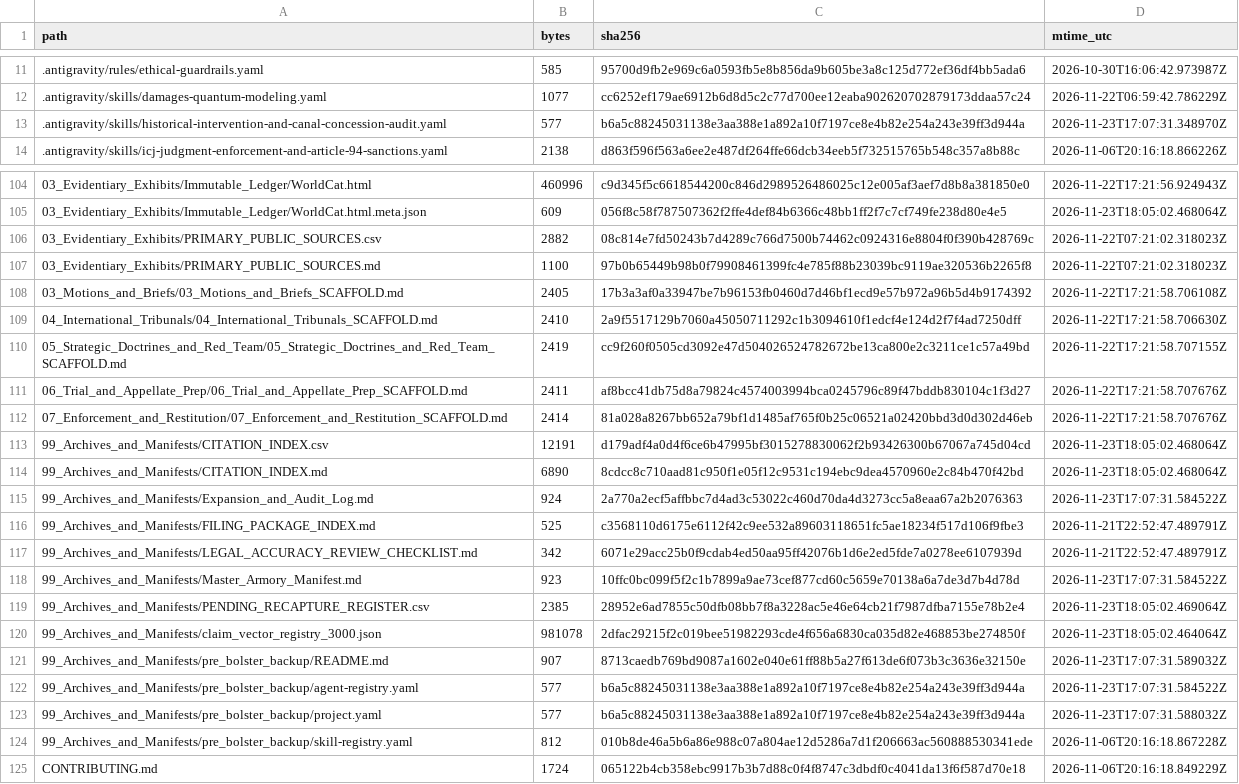
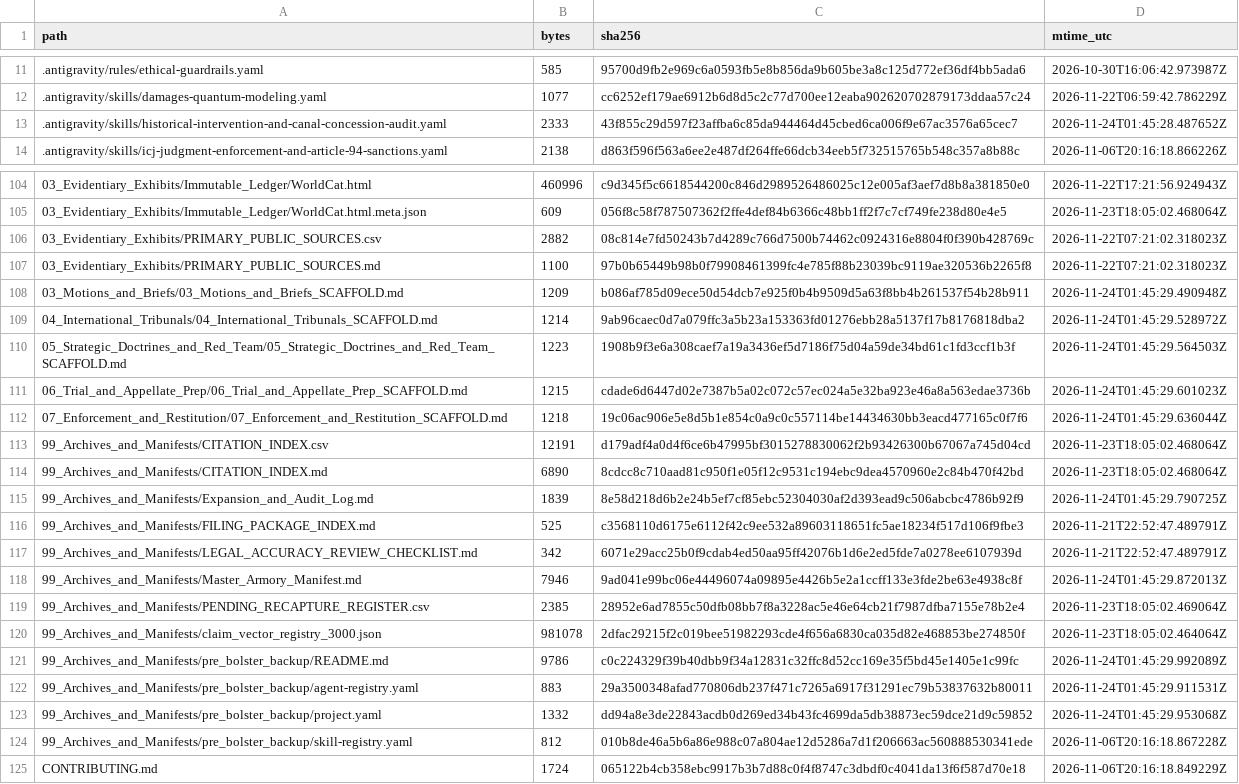
Before and after one commit to GlobalRestitutionAlliance/turtle-island-us-mt-northern-cheyenne-tribe-of-the-northern--master-litigation, a CSV file: 99_Archives_and_Manifests/MANIFEST_SHA256.csv, drawn as a sheet; only a part is shown, gaps mark what is left out; the diff covers the shown part only.

Commit message:
REVERTED DUE TO UNPROMPTED MASS J3WFICATED DATA CORRUPTION BY COMPROMISED BIASED LLM/ARTIFICIAL INTELLIGENCE MODELS

```diff
--- a/99_Archives_and_Manifests/MANIFEST_SHA256.csv
+++ b/99_Archives_and_Manifests/MANIFEST_SHA256.csv
@@ -12,3 +12,3 @@ path,bytes,sha256,mtime_utc
 .antigravity/skills/damages-quantum-modeling.yaml,1077,cc6252ef179ae6912b6d8d5c2c77d700ee12eaba902620702879173ddaa57c24,2026-11-22T06:59:42.786229Z
-.antigravity/skills/historical-intervention-and-canal-concession-audit.yaml,577,b6a5c88245031138e3aa388e1a892a10f7197ce8e4b82e254a243e39ff3d944a,2026-11-23T17:07:31.348970Z
+.antigravity/skills/historical-intervention-and-canal-concession-audit.yaml,2333,43f855c29d597f23affba6c85da944464d45cbed6ca006f9e67ac3576a65cec7,2026-11-24T01:45:28.487652Z
 .antigravity/skills/icj-judgment-enforcement-and-article-94-sanctions.yaml,2138,d863f596f563a6ee2e487df264ffe66dcb34eeb5f732515765b548c357a8b88c,2026-11-06T20:16:18.866226Z
@@ -107,18 +107,18 @@ path,bytes,sha256,mtime_utc
 03_Evidentiary_Exhibits/PRIMARY_PUBLIC_SOURCES.md,1100,97b0b65449b98b0f79908461399fc4e785f88b23039bc9119ae320536b2265f8,2026-11-22T07:21:02.318023Z
-03_Motions_and_Briefs/03_Motions_and_Briefs_SCAFFOLD.md,2405,17b3a3af0a33947be7b96153fb0460d7d46bf1ecd9e57b972a96b5d4b9174392,2026-11-22T17:21:58.706108Z
-04_International_Tribunals/04_International_Tribunals_SCAFFOLD.md,2410,2a9f5517129b7060a45050711292c1b3094610f1edcf4e124d2f7f4ad7250dff,2026-11-22T17:21:58.706630Z
-05_Strategic_Doctrines_and_Red_Team/05_Strategic_Doctrines_and_Red_Team_SCAFFOLD.md,2419,cc9f260f0505cd3092e47d504026524782672be13ca800e2c3211ce1c57a49bd,2026-11-22T17:21:58.707155Z
-06_Trial_and_Appellate_Prep/06_Trial_and_Appellate_Prep_SCAFFOLD.md,2411,af8bcc41db75d8a79824c4574003994bca0245796c89f47bddb830104c1f3d27,2026-11-22T17:21:58.707676Z
-07_Enforcement_and_Restitution/07_Enforcement_and_Restitution_SCAFFOLD.md,2414,81a028a8267bb652a79bf1d1485af765f0b25c06521a02420bbd3d0d302d46eb,2026-11-22T17:21:58.707676Z
+03_Motions_and_Briefs/03_Motions_and_Briefs_SCAFFOLD.md,1209,b086af785d09ece50d54dcb7e925f0b4b9509d5a63f8bb4b261537f54b28b911,2026-11-24T01:45:29.490948Z
+04_International_Tribunals/04_International_Tribunals_SCAFFOLD.md,1214,9ab96caec0d7a079ffc3a5b23a153363fd01276ebb28a5137f17b8176818dba2,2026-11-24T01:45:29.528972Z
+05_Strategic_Doctrines_and_Red_Team/05_Strategic_Doctrines_and_Red_Team_SCAFFOLD.md,1223,1908b9f3e6a308caef7a19a3436ef5d7186f75d04a59de34bd61c1fd3ccf1b3f,2026-11-24T01:45:29.564503Z
+06_Trial_and_Appellate_Prep/06_Trial_and_Appellate_Prep_SCAFFOLD.md,1215,cdade6d6447d02e7387b5a02c072c57ec024a5e32ba923e46a8a563edae3736b,2026-11-24T01:45:29.601023Z
+07_Enforcement_and_Restitution/07_Enforcement_and_Restitution_SCAFFOLD.md,1218,19c06ac906e5e8d5b1e854c0a9c0c557114be14434630bb3eacd477165c0f7f6,2026-11-24T01:45:29.636044Z
 99_Archives_and_Manifests/CITATION_INDEX.csv,12191,d179adf4a0d4f6ce6b47995bf3015278830062f2b93426300b67067a745d04cd,2026-11-23T18:05:02.468064Z
 99_Archives_and_Manifests/CITATION_INDEX.md,6890,8cdcc8c710aad81c950f1e05f12c9531c194ebc9dea4570960e2c84b470f42bd,2026-11-23T18:05:02.468064Z
-99_Archives_and_Manifests/Expansion_and_Audit_Log.md,924,2a770a2ecf5affbbc7d4ad3c53022c460d70da4d3273cc5a8eaa67a2b2076363,2026-11-23T17:07:31.584522Z
+99_Archives_and_Manifests/Expansion_and_Audit_Log.md,1839,8e58d218d6b2e24b5ef7cf85ebc52304030af2d393ead9c506abcbc4786b92f9,2026-11-24T01:45:29.790725Z
 99_Archives_and_Manifests/FILING_PACKAGE_INDEX.md,525,c3568110d6175e6112f42c9ee532a89603118651fc5ae18234f517d106f9fbe3,2026-11-21T22:52:47.489791Z
 99_Archives_and_Manifests/LEGAL_ACCURACY_REVIEW_CHECKLIST.md,342,6071e29acc25b0f9cdab4ed50aa95ff42076b1d6e2ed5fde7a0278ee6107939d,2026-11-21T22:52:47.489791Z
-99_Archives_and_Manifests/Master_Armory_Manifest.md,923,10ffc0bc099f5f2c1b7899a9ae73cef877cd60c5659e70138a6a7de3d7b4d78d,2026-11-23T17:07:31.584522Z
+99_Archives_and_Manifests/Master_Armory_Manifest.md,7946,9ad041e99bc06e44496074a09895e4426b5e2a1ccff133e3fde2be63e4938c8f,2026-11-24T01:45:29.872013Z
 99_Archives_and_Manifests/PENDING_RECAPTURE_REGISTER.csv,2385,28952e6ad7855c50dfb08bb7f8a3228ac5e46e64cb21f7987dfba7155e78b2e4,2026-11-23T18:05:02.469064Z
 99_Archives_and_Manifests/claim_vector_registry_3000.json,981078,2dfac29215f2c019bee51982293cde4f656a6830ca035d82e468853be274850f,2026-11-23T18:05:02.464064Z
-99_Archives_and_Manifests/pre_bolster_backup/README.md,907,8713caedb769bd9087a1602e040e61ff88b5a27f613de6f073b3c3636e32150e,2026-11-23T17:07:31.589032Z
-99_Archives_and_Manifests/pre_bolster_backup/agent-registry.yaml,577,b6a5c88245031138e3aa388e1a892a10f7197ce8e4b82e254a243e39ff3d944a,2026-11-23T17:07:31.584522Z
-99_Archives_and_Manifests/pre_bolster_backup/project.yaml,577,b6a5c88245031138e3aa388e1a892a10f7197ce8e4b82e254a243e39ff3d944a,2026-11-23T17:07:31.588032Z
+99_Archives_and_Manifests/pre_bolster_backup/README.md,9786,c0c224329f39b40dbb9f34a12831c32ffc8d52cc169e35f5bd45e1405e1c99fc,2026-11-24T01:45:29.992089Z
+99_Archives_and_Manifests/pre_bolster_backup/agent-registry.yaml,883,29a3500348afad770806db237f471c7265a6917f31291ec79b53837632b80011,2026-11-24T01:45:29.911531Z
+99_Archives_and_Manifests/pre_bolster_backup/project.yaml,1332,dd94a8e3de22843acdb0d269ed34b43fc4699da5db38873ec59dce21d9c59852,2026-11-24T01:45:29.953068Z
 99_Archives_and_Manifests/pre_bolster_backup/skill-registry.yaml,812,010b8de46a5b6a86e988c07a804ae12d5286a7d1f206663ac560888530341ede,2026-11-06T20:16:18.867228Z
```
Also changed, not shown: 77 edited cells elsewhere in this file, 37 other files.
